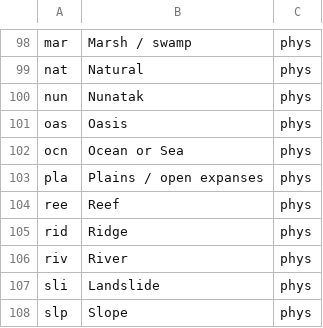
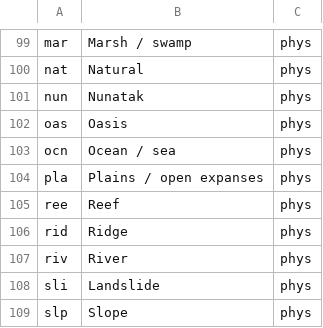
Before and after one commit to mapaction/data-name-lookup-tables, a CSV file: 200_data_name_lookup/03_theme.csv, drawn as a sheet; only a part is shown, gaps mark what is left out; the diff covers the shown part only.

```diff
--- a/200_data_name_lookup/03_theme.csv
+++ b/200_data_name_lookup/03_theme.csv
@@ -101,3 +102,3 @@ nun,Nunatak,phys
 oas,Oasis,phys
-ocn,Ocean or Sea,phys
+ocn,Ocean / sea,phys
 pla,Plains / open expanses,phys
```
Also changed, not shown: 2 added rows, 4 removed rows and 6 edited cells elsewhere in this file, 200_data_name_lookup/01_geoextent.csv, 200_data_name_lookup/02_category.csv, 5 other files.
